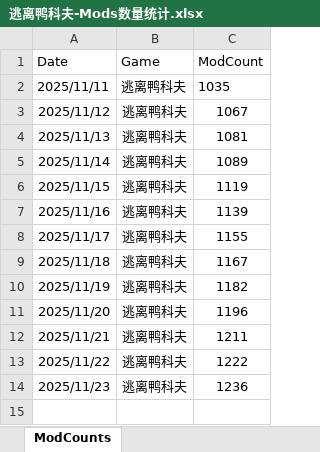
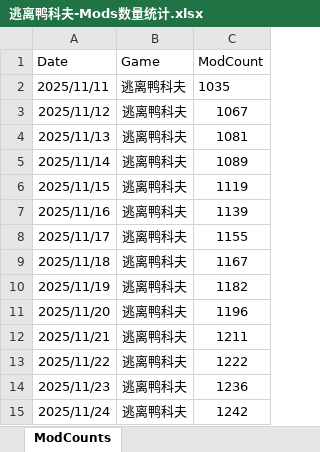
Before and after one commit to xcbbm/efd_mods_counter, an Excel workbook: excel/逃离鸭科夫-Mods数量统计.xlsx, sheet ModCounts, drawn as a sheet; values as stored, in another font and other column widths than the file's, no borders; the diff names each change by its address in the sheet, - before the commit and + after, or states it on an @@ line.

```diff
--- a/excel/逃离鸭科夫-Mods数量统计.xlsx (sheet ModCounts)
+++ b/excel/逃离鸭科夫-Mods数量统计.xlsx (sheet ModCounts)
+row 15: 2025/11/24 | 逃离鸭科夫 | 1242
```
Also changed, not shown: 1 other file.
